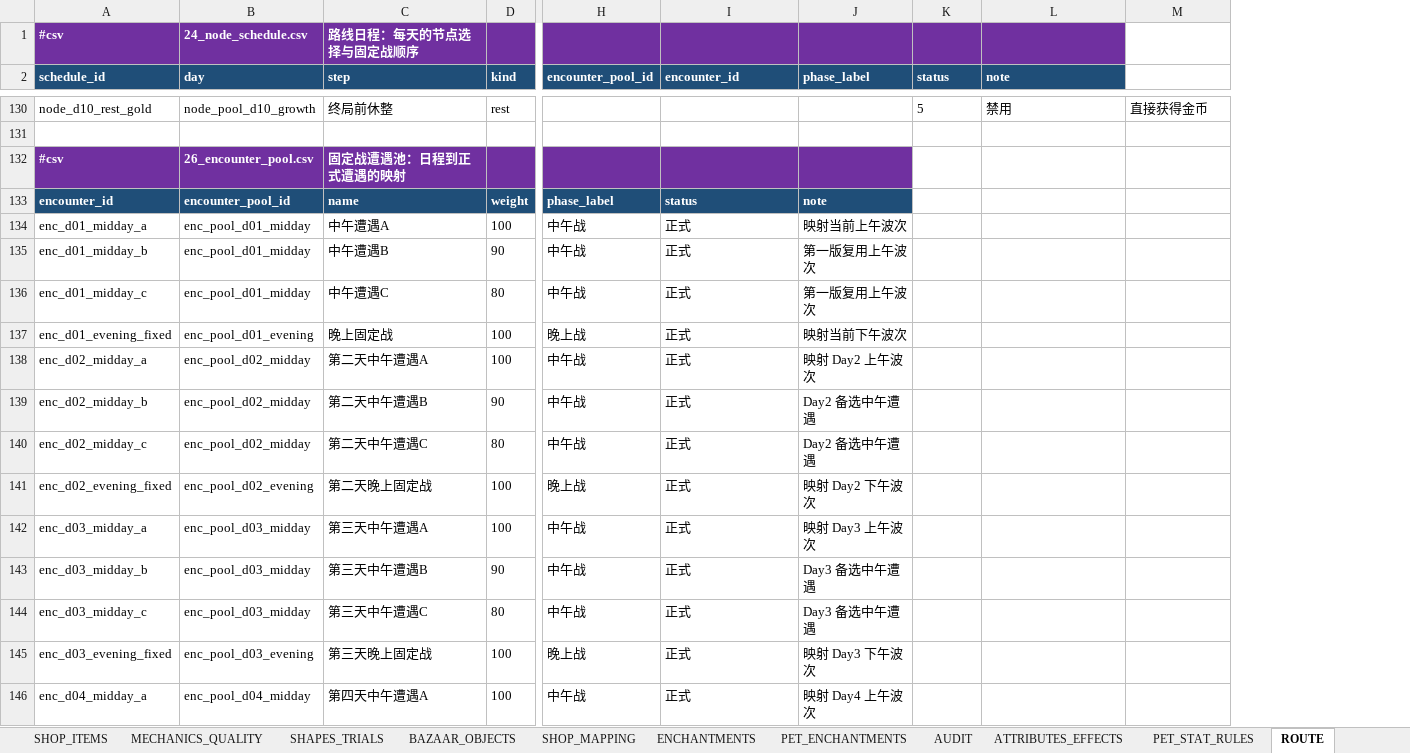
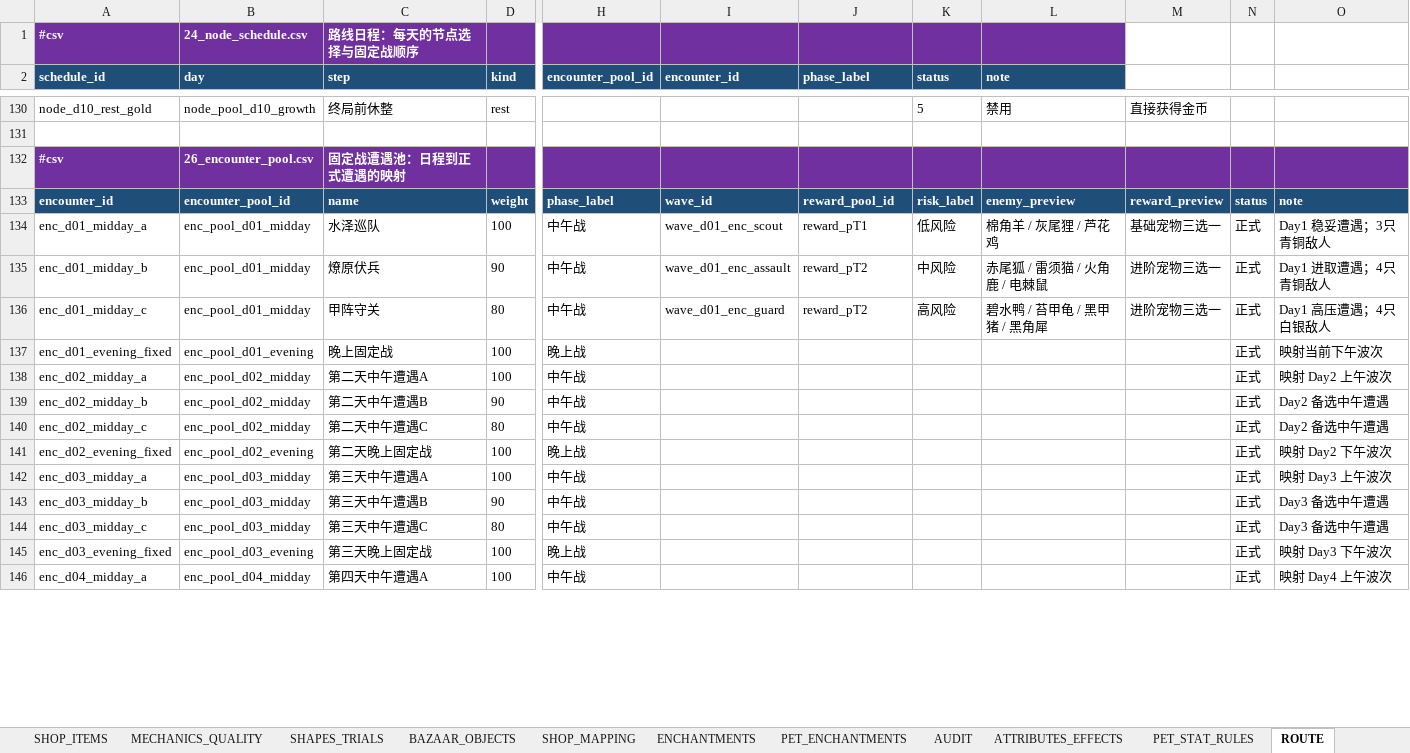
Before and after one commit to jyf0330/ysbzs, an Excel workbook: xlsx/ysbzs_master.xlsx, sheet ROUTE, drawn as a sheet; only a part is shown, gaps mark what is left out; values as stored, in another font and other column widths than the file's, no borders; the diff covers the shown part only; the diff names each change by its address in the sheet, - before the commit and + after, or states it on an @@ line.

Commit message:
feat(route): bind first encounter choice to waves and rewards

```diff
--- a/xlsx/ysbzs_master.xlsx (sheet ROUTE)
+++ b/xlsx/ysbzs_master.xlsx (sheet ROUTE)
+column N, rows 133-146: status | 正式 | 正式 | 正式 | 正式 | 正式 | 正式 | 正式 | 正式 | 正式 | 正式 | 正式 | 正式 | 正式
+column O, rows 133-146: note | Day1 稳妥遭遇；3只青铜敌人 | Day1 进取遭遇；4只青铜敌人 | Day1 高压遭遇；4只白银敌人 | 映射当前下午波次 | 映射 Day2 上午波次 | Day2 备选中午遭遇 | Day2 备选中午遭遇 | 映射 Day2 下午波次 | 映射 Day3 上午波次 | Day3 备选中午遭遇 | Day3 备选中午遭遇 | 映射 Day3 下午波次 | 映射 Day4 上午波次
-K132:M132 fill: none
+K132:M132 fill: #7030A0
-I133 (encounter_id): status
+I133 (encounter_id): wave_id
-J133 (phase_label): note
+J133 (phase_label): reward_pool_id
-K133 (status): (empty)
+K133 (status): risk_label
-K133:M133 fill: none
+K133:M133 fill: #1F4E78
-L133 (note): (empty)
+L133 (note): enemy_preview
-M133: (empty)
+M133: reward_preview
-C134 (step): 中午遭遇A
+C134 (step): 水泽巡队
-I134 (encounter_id): 正式
+I134 (encounter_id): wave_d01_enc_scout
-J134 (phase_label): 映射当前上午波次
+J134 (phase_label): reward_pT1
-K134 (status): (empty)
+K134 (status): 低风险
-L134 (note): (empty)
+L134 (note): 棉角羊 / 灰尾狸 / 芦花鸡
-M134: (empty)
+M134: 基础宠物三选一
-C135 (step): 中午遭遇B
+C135 (step): 燎原伏兵
-I135 (encounter_id): 正式
+I135 (encounter_id): wave_d01_enc_assault
-J135:J136 (phase_label): 第一版复用上午波次
+J135:J136 (phase_label): reward_pT2
-K135 (status): (empty)
+K135 (status): 中风险
-L135 (note): (empty)
+L135 (note): 赤尾狐 / 雷须猫 / 火角鹿 / 电棘鼠
-M135:M136: (empty)
+M135:M136: 进阶宠物三选一
-C136 (step): 中午遭遇C
+C136 (step): 甲阵守关
-I136 (encounter_id): 正式
+I136 (encounter_id): wave_d01_enc_guard
-K136 (status): (empty)
+K136 (status): 高风险
-L136 (note): (empty)
+L136 (note): 碧水鸭 / 苔甲龟 / 黑甲猪 / 黑角犀
-I137:I146 (encounter_id): 正式
+I137:I146 (encounter_id): (empty)
-J137 (phase_label): 映射当前下午波次
+J137 (phase_label): (empty)
-J138 (phase_label): 映射 Day2 上午波次
+J138 (phase_label): (empty)
-J139:J140 (phase_label): Day2 备选中午遭遇
+J139:J140 (phase_label): (empty)
-J141 (phase_label): 映射 Day2 下午波次
+J141 (phase_label): (empty)
-J142 (phase_label): 映射 Day3 上午波次
+J142 (phase_label): (empty)
-J143:J144 (phase_label): Day3 备选中午遭遇
+J143:J144 (phase_label): (empty)
-J145 (phase_label): 映射 Day3 下午波次
+J145 (phase_label): (empty)
-J146 (phase_label): 映射 Day4 上午波次
+J146 (phase_label): (empty)
```
Also changed, not shown: 1 added row, 1 removed row and 54 edited cells elsewhere in this sheet, sheet WAVES, 12 other files.
